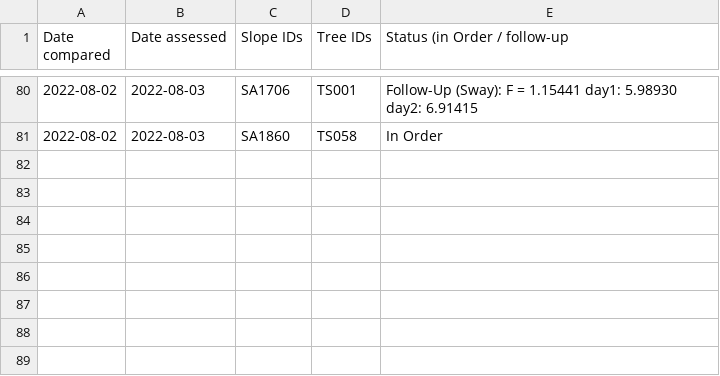
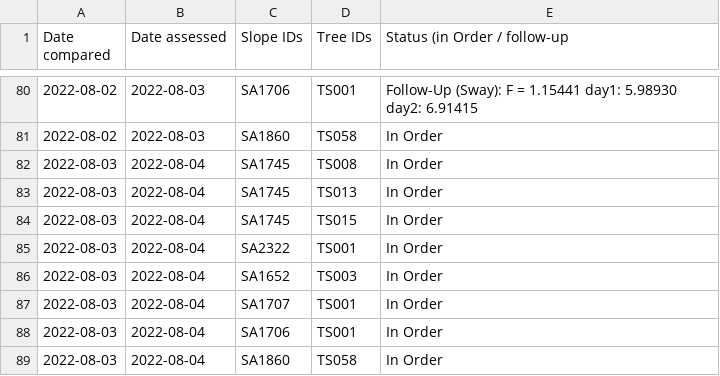
Before and after one commit to treestuff/DataFiles, a CSV file: CumulativeDailyWarning.csv, drawn as a sheet; only a part is shown, gaps mark what is left out.

```diff
--- a/CumulativeDailyWarning.csv
+++ b/CumulativeDailyWarning.csv
@@ -81 +81,9 @@ Date compared,Date assessed,Slope IDs,Tree IDs,Status (in Order / follow-up
 2022-08-02,2022-08-03,SA1860,TS058,In Order
+2022-08-03,2022-08-04,SA1745,TS008,In Order
+2022-08-03,2022-08-04,SA1745,TS013,In Order
+2022-08-03,2022-08-04,SA1745,TS015,In Order
+2022-08-03,2022-08-04,SA2322,TS001,In Order
+2022-08-03,2022-08-04,SA1652,TS003,In Order
+2022-08-03,2022-08-04,SA1707,TS001,In Order
+2022-08-03,2022-08-04,SA1706,TS001,In Order
+2022-08-03,2022-08-04,SA1860,TS058,In Order
```
Also changed, not shown: DataCumulatedFlex2.csv, pivotFlexBarrier.csv, 1 other file.
